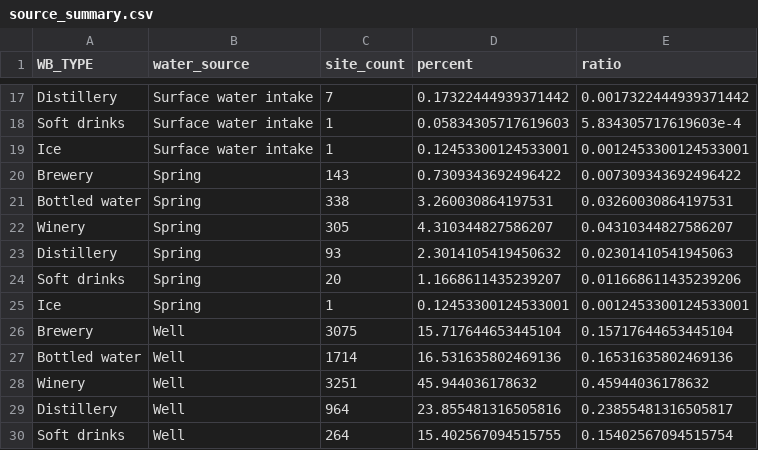
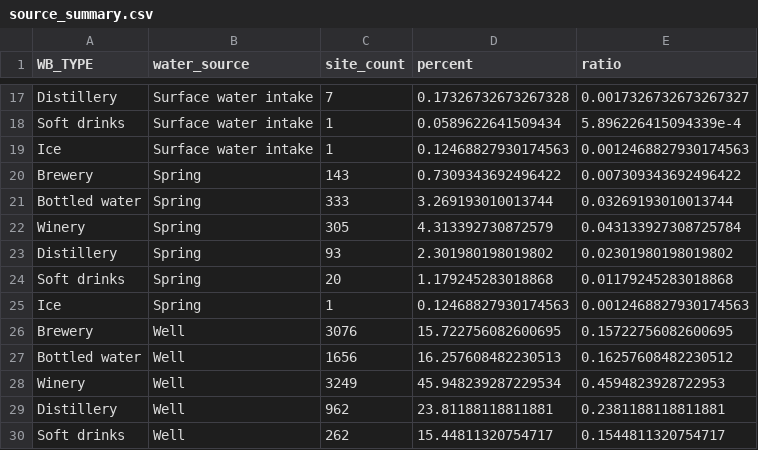
Before and after one commit to DOI-USGS/vizlab-bottled-water, a CSV file: public/source_summary.csv, drawn as a sheet; only a part is shown, gaps mark what is left out; the diff covers the shown part only; the diff names each change by its address in the sheet, - before the commit and + after, or states it on an @@ line.

```diff
--- a/public/source_summary.csv
+++ b/public/source_summary.csv
-D17 (percent): 0.17322444939371442
+D17 (percent): 0.17326732673267328
-E17 (ratio): 0.0017322444939371442
+E17 (ratio): 0.0017326732673267327
-D18 (percent): 0.05834305717619603
+D18 (percent): 0.0589622641509434
-E18 (ratio): 5.834305717619603e-4
+E18 (ratio): 5.896226415094339e-4
-D19 (percent): 0.12453300124533001
+D19 (percent): 0.12468827930174563
-E19 (ratio): 0.0012453300124533001
+E19 (ratio): 0.0012468827930174563
-C21 (site_count): 338
+C21 (site_count): 333
-D21 (percent): 3.260030864197531
+D21 (percent): 3.269193010013744
-E21 (ratio): 0.03260030864197531
+E21 (ratio): 0.03269193010013744
-D22 (percent): 4.310344827586207
+D22 (percent): 4.313392730872579
-E22 (ratio): 0.04310344827586207
+E22 (ratio): 0.043133927308725784
-D23 (percent): 2.3014105419450632
+D23 (percent): 2.301980198019802
-E23 (ratio): 0.02301410541945063
+E23 (ratio): 0.02301980198019802
-D24 (percent): 1.1668611435239207
+D24 (percent): 1.179245283018868
-E24 (ratio): 0.011668611435239206
+E24 (ratio): 0.01179245283018868
-D25 (percent): 0.12453300124533001
+D25 (percent): 0.12468827930174563
-E25 (ratio): 0.0012453300124533001
+E25 (ratio): 0.0012468827930174563
-C26 (site_count): 3075
+C26 (site_count): 3076
-D26 (percent): 15.717644653445104
+D26 (percent): 15.722756082600695
-E26 (ratio): 0.15717644653445104
+E26 (ratio): 0.15722756082600695
-C27 (site_count): 1714
+C27 (site_count): 1656
-D27 (percent): 16.531635802469136
+D27 (percent): 16.257608482230513
-E27 (ratio): 0.16531635802469136
+E27 (ratio): 0.16257608482230512
-C28 (site_count): 3251
+C28 (site_count): 3249
-D28 (percent): 45.944036178632
+D28 (percent): 45.948239287229534
-E28 (ratio): 0.45944036178632
+E28 (ratio): 0.4594823928722953
-C29 (site_count): 964
+C29 (site_count): 962
-D29 (percent): 23.855481316505816
+D29 (percent): 23.81188118811881
-E29 (ratio): 0.23855481316505817
+E29 (ratio): 0.2381188118811881
-C30 (site_count): 264
+C30 (site_count): 262
-D30 (percent): 15.402567094515755
+D30 (percent): 15.44811320754717
-E30 (ratio): 0.15402567094515754
+E30 (ratio): 0.1544811320754717
```
Also changed, not shown: 45 edited cells elsewhere in this file.
